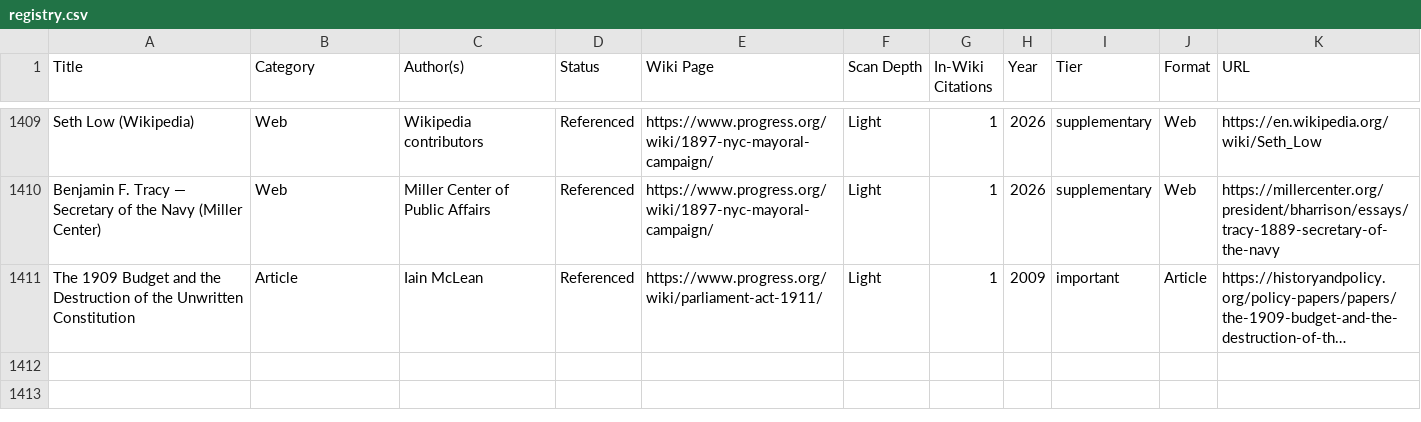
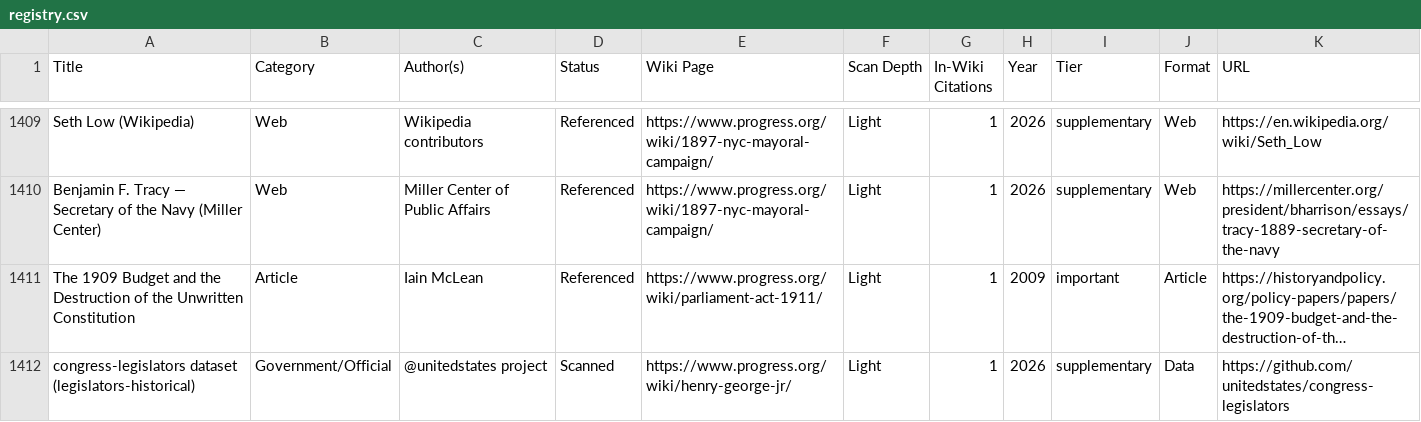
Before and after one commit to floydmari/georgism-wiki, a CSV file: sources/registry.csv, drawn as a sheet; only a part is shown, gaps mark what is left out; long unchanged cells end in …; the diff names each change by its address in the sheet, - before the commit and + after, or states it on an @@ line.

```diff
--- a/sources/registry.csv
+++ b/sources/registry.csv
+row 1412: congress-legislators dataset (legislators-historical) | Government/Official | @unitedstates project | Scanned | https://www.progress.org/wiki/henry-george-jr/ | Light | 1 | 2026 | supplementary | Data | https://github.com/unitedstates/congress-legislators
```
Also changed, not shown: 4 other files.
